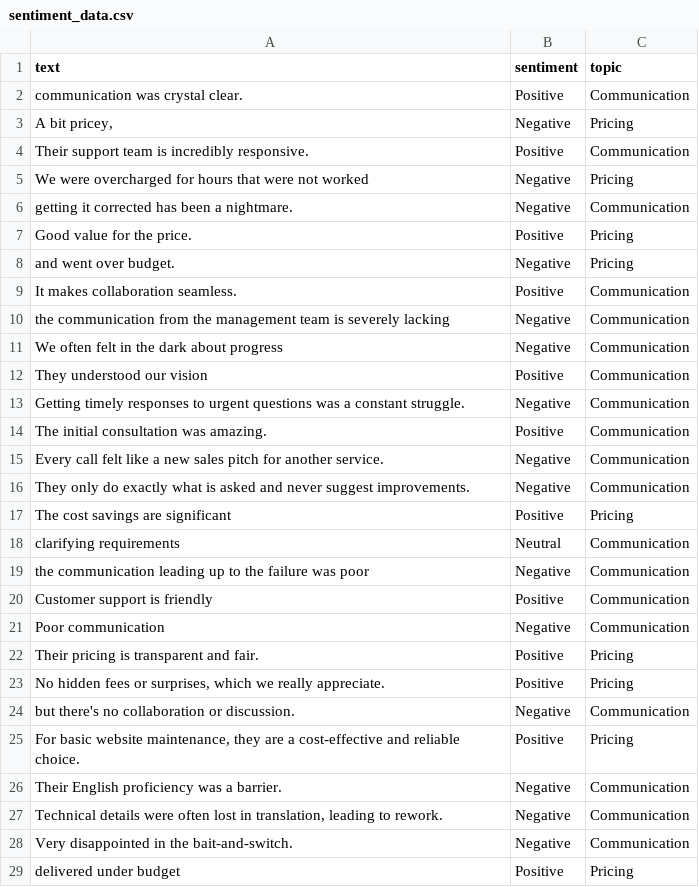
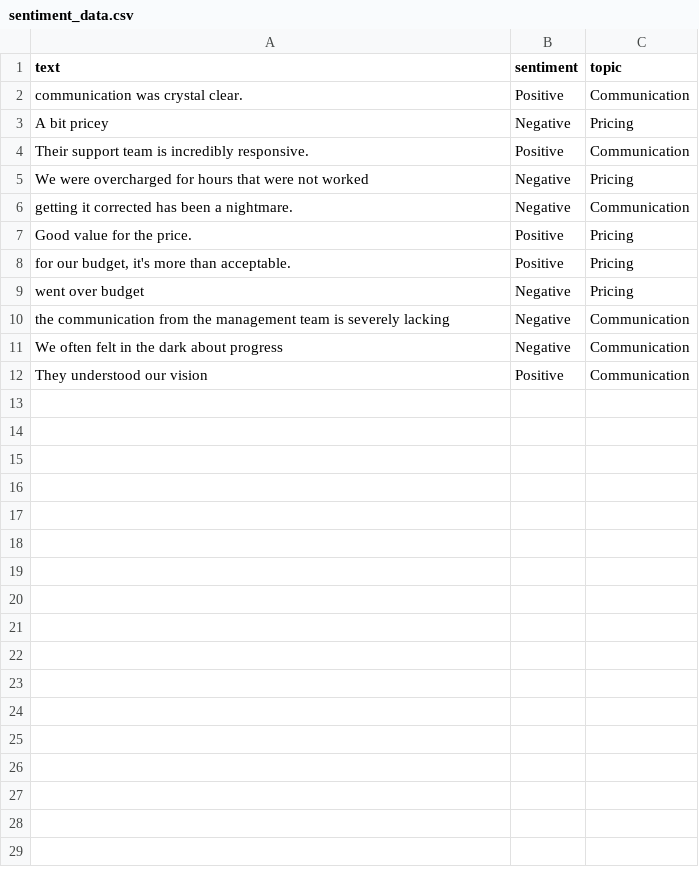
Before and after one commit to cotucker/feedback-summarizer, a CSV file: data/sentiment_data.csv, drawn as a sheet; only a part is shown; the diff covers the shown part only.

```diff
--- a/data/sentiment_data.csv
+++ b/data/sentiment_data.csv
@@ -2,3 +2,3 @@ text,sentiment,topic
 communication was crystal clear.,Positive,Communication
-"A bit pricey,",Negative,Pricing
+A bit pricey,Negative,Pricing
 Their support team is incredibly responsive.,Positive,Communication
@@ -7,4 +7,4 @@ getting it corrected has been a nightmare.,Negative,Communication
 Good value for the price.,Positive,Pricing
-and went over budget.,Negative,Pricing
-It makes collaboration seamless.,Positive,Communication
+"for our budget, it's more than acceptable.",Positive,Pricing
+went over budget,Negative,Pricing
 the communication from the management team is severely lacking,Negative,Communication
@@ -12,18 +12 @@ We often felt in the dark about progress,Negative,Communication
 They understood our vision,Positive,Communication
-Getting timely responses to urgent questions was a constant struggle.,Negative,Communication
-The initial consultation was amazing.,Positive,Communication
-Every call felt like a new sales pitch for another service.,Negative,Communication
-They only do exactly what is asked and never suggest improvements.,Negative,Communication
-The cost savings are significant,Positive,Pricing
-clarifying requirements,Neutral,Communication
-the communication leading up to the failure was poor,Negative,Communication
-Customer support is friendly,Positive,Communication
-Poor communication,Negative,Communication
-Their pricing is transparent and fair.,Positive,Pricing
-"No hidden fees or surprises, which we really appreciate.",Positive,Pricing
-but there's no collaboration or discussion.,Negative,Communication
-"For basic website maintenance, they are a cost-effective and reliable choice.",Positive,Pricing
-Their English proficiency was a barrier.,Negative,Communication
-"Technical details were often lost in translation, leading to rework.",Negative,Communication
-Very disappointed in the bait-and-switch.,Negative,Communication
-delivered under budget,Positive,Pricing
```
Also changed, not shown: 41 removed rows elsewhere in this file, 2 other files.
